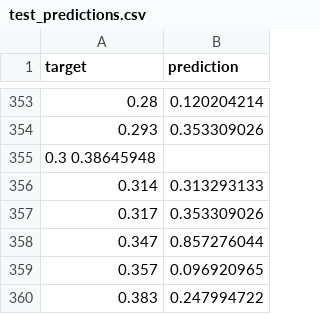
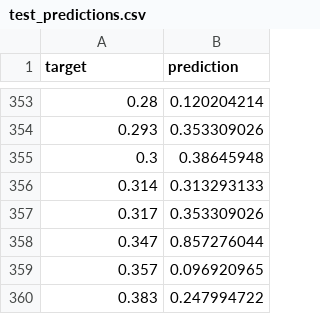
Before and after one commit to dppant/magnetism-prediction, a CSV file: data/results/test_predictions.csv, drawn as a sheet; only a part is shown, gaps mark what is left out; removed rows and columns are numbered as before the commit, all else as after; the diff names each change by its address in the sheet, - before the commit and + after, or states it on an @@ line.

Commit message:
Update test_predictions.csv

```diff
--- a/data/results/test_predictions.csv
+++ b/data/results/test_predictions.csv
-row 355: 0.3 0.38645948
+row 355: 0.3 | 0.38645948
```
